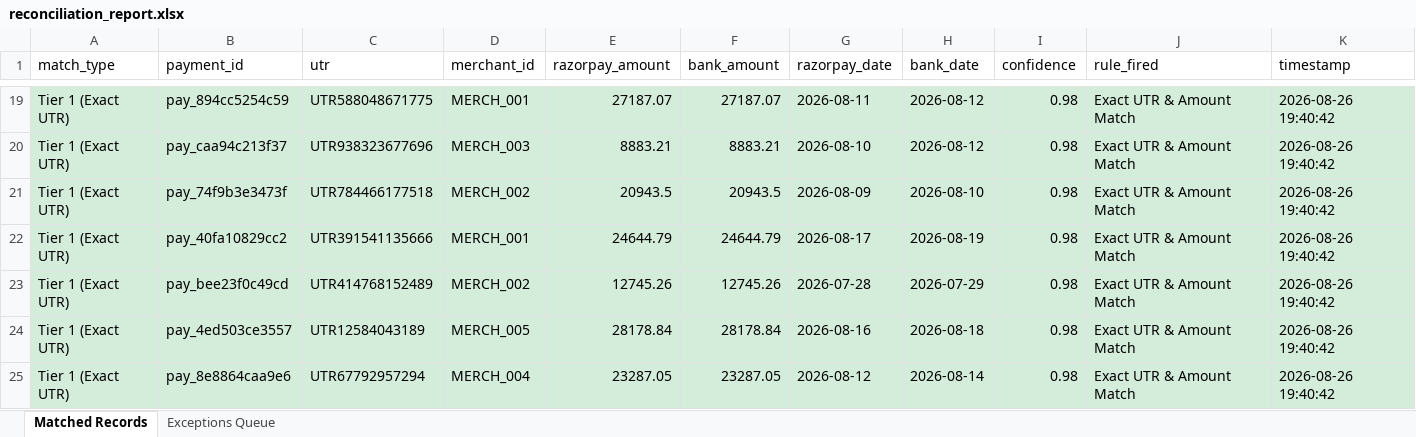
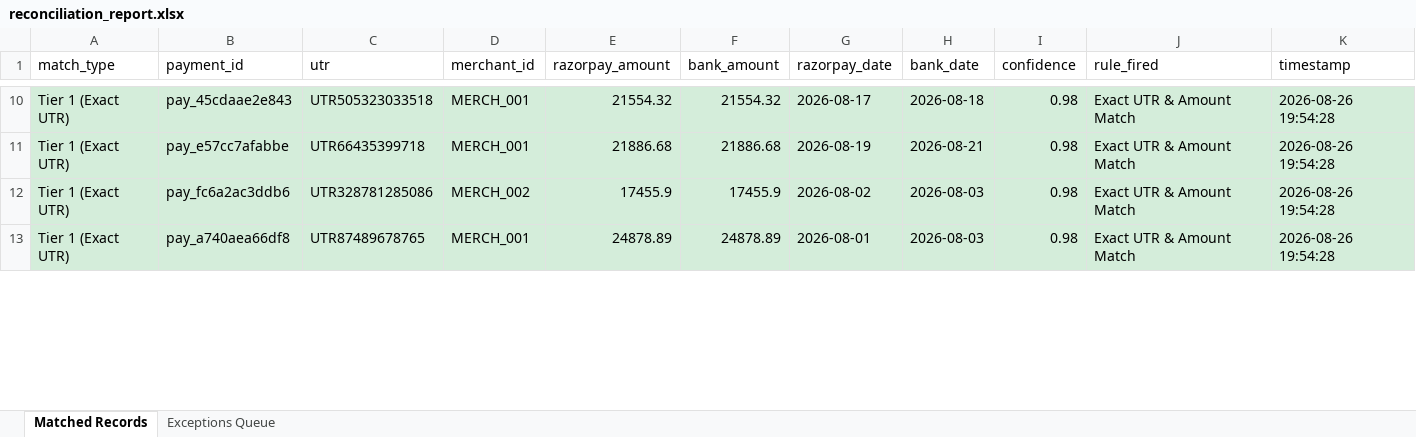
Before and after one commit to Yashika-code/SettleIQ, an Excel workbook: reconciliation_report.xlsx, sheet Matched Records, drawn as a sheet; only a part is shown, gaps mark what is left out; values as stored, in another font and other column widths than the file's, no borders; removed rows and columns are numbered as before the commit, all else as after; the diff covers the shown part only; the diff names each change by its address in the sheet, - before the commit and + after, or states it on an @@ line.

Commit message:
Fix 0% match rate: add column normalization to upload handler, auto-detect Razorpay/Bank column formats, regenerate clean datasets

```diff
--- a/reconciliation_report.xlsx (sheet Matched Records)
+++ b/reconciliation_report.xlsx (sheet Matched Records)
-B10 (payment_id): pay_894cc5254c59
+B10 (payment_id): pay_45cdaae2e843
-C10 (utr): UTR588048671775
+C10 (utr): UTR505323033518
-E10 (razorpay_amount): 27187.07
+E10 (razorpay_amount): 21554.32
-F10 (bank_amount): 27187.07
+F10 (bank_amount): 21554.32
-G10 (razorpay_date): 2026-08-11
+G10 (razorpay_date): 2026-08-17
-H10 (bank_date): 2026-08-12
+H10 (bank_date): 2026-08-18
-K10 (timestamp): 2026-08-26 19:40:42
+K10 (timestamp): 2026-08-26 19:54:28
-row 20: Tier 1 (Exact UTR) | pay_caa94c213f37 | UTR938323677696 | MERCH_003 | 8883.21 | 8883.21 | 2026-08-10 | 2026-08-12 | 0.98 | Exact UTR & Amount Match | 2026-08-26 19:40:42
-row 21: Tier 1 (Exact UTR) | pay_74f9b3e3473f | UTR784466177518 | MERCH_002 | 20943.5 | 20943.5 | 2026-08-09 | 2026-08-10 | 0.98 | Exact UTR & Amount Match | 2026-08-26 19:40:42
-B11 (payment_id): pay_40fa10829cc2
+B11 (payment_id): pay_e57cc7afabbe
-C11 (utr): UTR391541135666
+C11 (utr): UTR66435399718
-E11 (razorpay_amount): 24644.79
+E11 (razorpay_amount): 21886.68
-F11 (bank_amount): 24644.79
+F11 (bank_amount): 21886.68
-G11 (razorpay_date): 2026-08-17
+G11 (razorpay_date): 2026-08-19
-H11 (bank_date): 2026-08-19
+H11 (bank_date): 2026-08-21
-K11:K12 (timestamp): 2026-08-26 19:40:42
+K11:K12 (timestamp): 2026-08-26 19:54:28
-B12 (payment_id): pay_bee23f0c49cd
+B12 (payment_id): pay_fc6a2ac3ddb6
-C12 (utr): UTR414768152489
+C12 (utr): UTR328781285086
-E12 (razorpay_amount): 12745.26
+E12 (razorpay_amount): 17455.9
-F12 (bank_amount): 12745.26
+F12 (bank_amount): 17455.9
-G12 (razorpay_date): 2026-07-28
+G12 (razorpay_date): 2026-08-02
-H12 (bank_date): 2026-07-29
+H12 (bank_date): 2026-08-03
-row 24: Tier 1 (Exact UTR) | pay_4ed503ce3557 | UTR12584043189 | MERCH_005 | 28178.84 | 28178.84 | 2026-08-16 | 2026-08-18 | 0.98 | Exact UTR & Amount Match | 2026-08-26 19:40:42
-B13 (payment_id): pay_8e8864caa9e6
+B13 (payment_id): pay_a740aea66df8
-C13 (utr): UTR67792957294
+C13 (utr): UTR87489678765
-D13 (merchant_id): MERCH_004
+D13 (merchant_id): MERCH_001
-E13 (razorpay_amount): 23287.05
+E13 (razorpay_amount): 24878.89
-F13 (bank_amount): 23287.05
+F13 (bank_amount): 24878.89
-G13 (razorpay_date): 2026-08-12
+G13 (razorpay_date): 2026-08-01
-H13 (bank_date): 2026-08-14
+H13 (bank_date): 2026-08-03
-K13 (timestamp): 2026-08-26 19:40:42
+K13 (timestamp): 2026-08-26 19:54:28
```
Also changed, not shown: 24 added rows, 21 removed rows and 307 edited cells elsewhere in this sheet, sheet Exceptions Queue, 6 other files.
